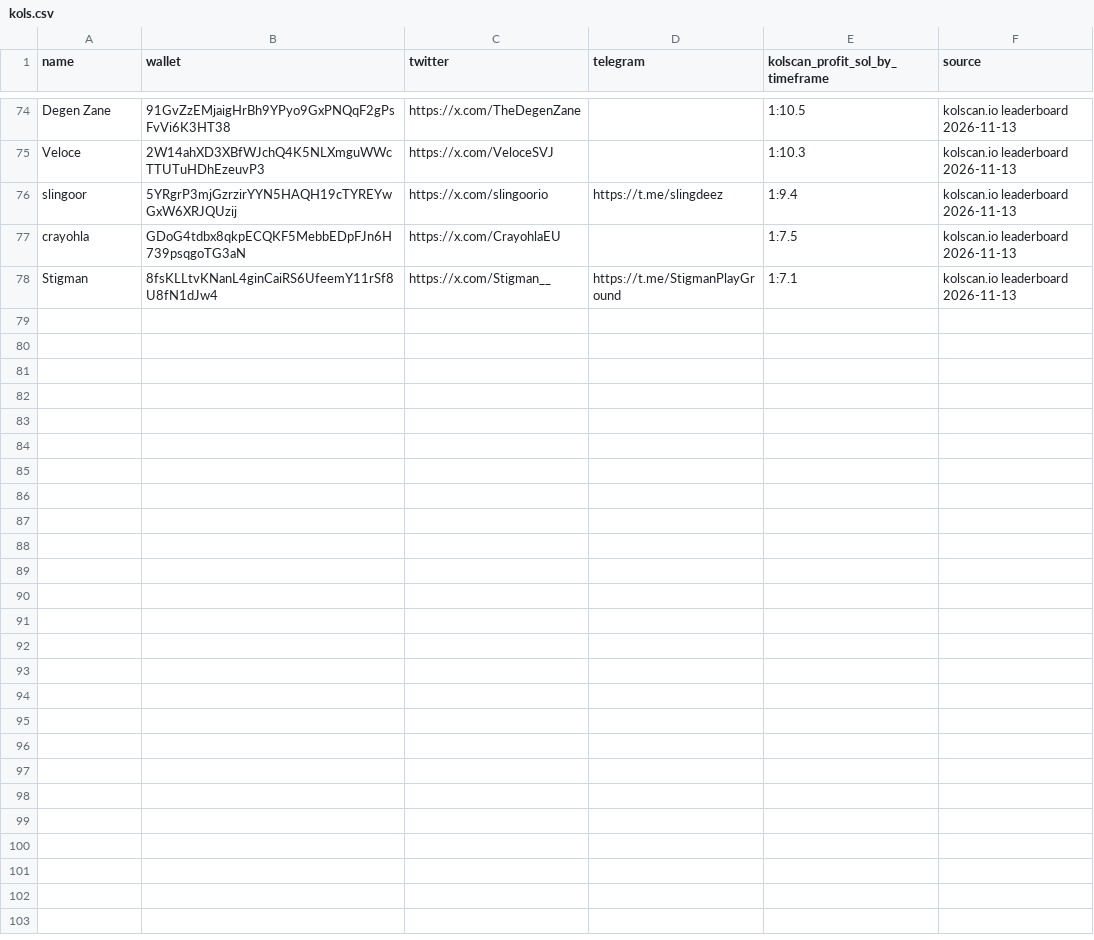
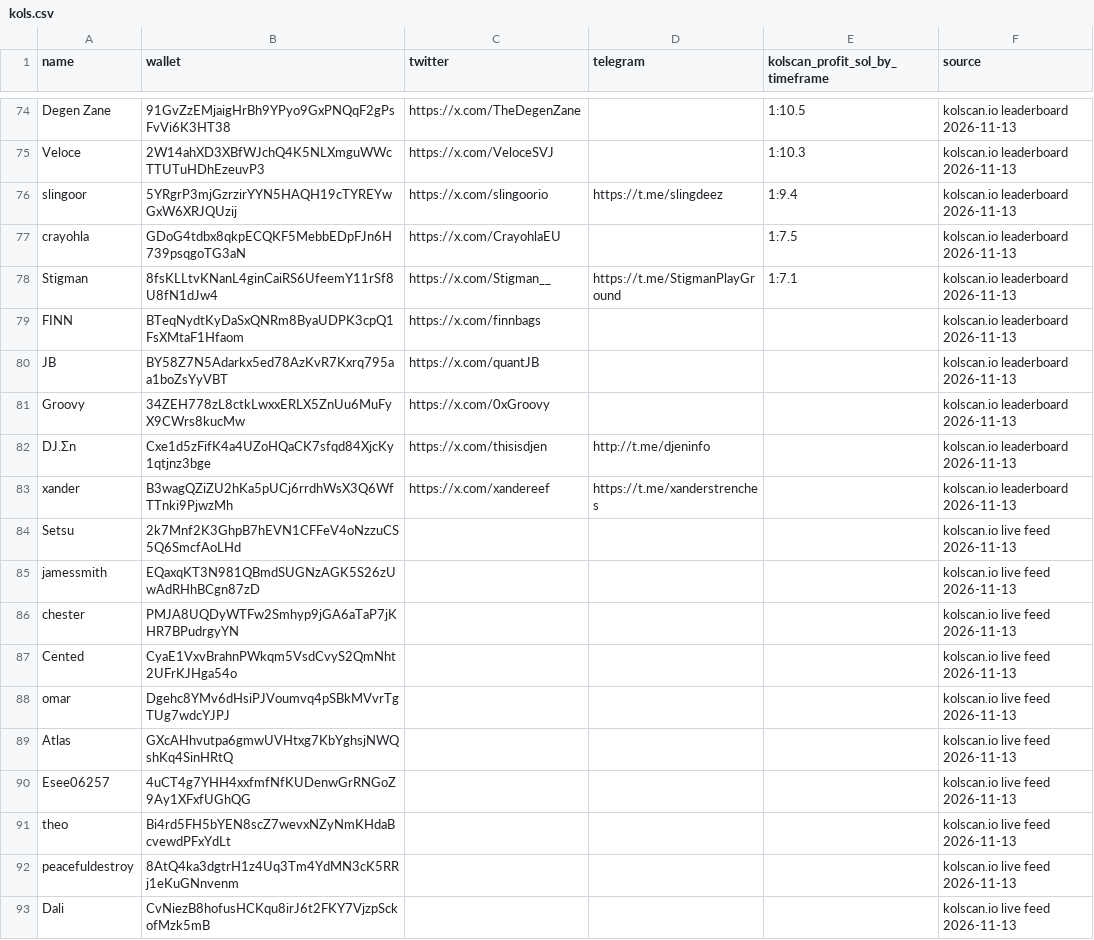
Before and after one commit to Omnivalent/kol-tracker, a CSV file: kols.csv, drawn as a sheet; only a part is shown, gaps mark what is left out; the diff names each change by its address in the sheet, - before the commit and + after, or states it on an @@ line.

```diff
--- a/kols.csv
+++ b/kols.csv
+row 79: FINN | BTeqNydtKyDaSxQNRm8ByaUDPK3cpQ1FsXMtaF1Hfaom | https://x.com/finnbags |  |  | kolscan.io leaderboard 2026-11-13
+row 80: JB | BY58Z7N5Adarkx5ed78AzKvR7Kxrq795aa1boZsYyVBT | https://x.com/quantJB |  |  | kolscan.io leaderboard 2026-11-13
+row 81: Groovy | 34ZEH778zL8ctkLwxxERLX5ZnUu6MuFyX9CWrs8kucMw | https://x.com/0xGroovy |  |  | kolscan.io leaderboard 2026-11-13
+row 82: DJ.Σn | Cxe1d5zFifK4a4UZoHQaCK7sfqd84XjcKy1qtjnz3bge | https://x.com/thisisdjen | http://t.me/djeninfo |  | kolscan.io leaderboard 2026-11-13
+row 83: xander | B3wagQZiZU2hKa5pUCj6rrdhWsX3Q6WfTTnki9PjwzMh | https://x.com/xandereef | https://t.me/xanderstrenches |  | kolscan.io leaderboard 2026-11-13
+row 84: Setsu | 2k7Mnf2K3GhpB7hEVN1CFFeV4oNzzuCS5Q6SmcfAoLHd |  |  |  | kolscan.io live feed 2026-11-13
+row 85: jamessmith | EQaxqKT3N981QBmdSUGNzAGK5S26zUwAdRHhBCgn87zD |  |  |  | kolscan.io live feed 2026-11-13
+row 86: chester | PMJA8UQDyWTFw2Smhyp9jGA6aTaP7jKHR7BPudrgyYN |  |  |  | kolscan.io live feed 2026-11-13
+row 87: Cented | CyaE1VxvBrahnPWkqm5VsdCvyS2QmNht2UFrKJHga54o |  |  |  | kolscan.io live feed 2026-11-13
+row 88: omar | Dgehc8YMv6dHsiPJVoumvq4pSBkMVvrTgTUg7wdcYJPJ |  |  |  | kolscan.io live feed 2026-11-13
+row 89: Atlas | GXcAHhvutpa6gmwUVHtxg7KbYghsjNWQshKq4SinHRtQ |  |  |  | kolscan.io live feed 2026-11-13
+row 90: Esee06257 | 4uCT4g7YHH4xxfmfNfKUDenwGrRNGoZ9Ay1XFxfUGhQG |  |  |  | kolscan.io live feed 2026-11-13
+row 91: theo | Bi4rd5FH5bYEN8scZ7wevxNZyNmKHdaBcvewdPFxYdLt |  |  |  | kolscan.io live feed 2026-11-13
+row 92: peacefuldestroy | 8AtQ4ka3dgtrH1z4Uq3Tm4YdMN3cK5RRj1eKuGNnvenm |  |  |  | kolscan.io live feed 2026-11-13
+row 93: Dali | CvNiezB8hofusHCKqu8irJ6t2FKY7VjzpSckofMzk5mB |  |  |  | kolscan.io live feed 2026-11-13
```
Also changed, not shown: 1 other file.
